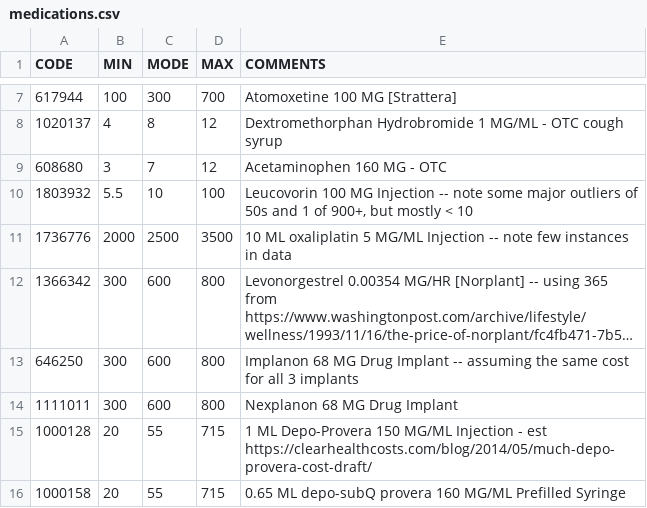
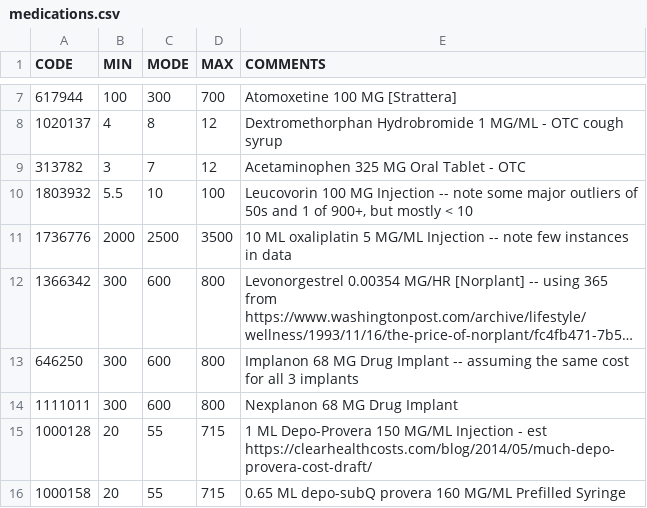
Before and after one commit to dataweave19/synthea-healthcare-etl, a CSV file: src/main/resources/costs/medications.csv, drawn as a sheet; only a part is shown, gaps mark what is left out; long unchanged cells end in ….

Commit message:
Acetaminophen: 608680 -> 313782
This one didn't just have the simple problem of not being an SCD,
but it referred to a drug that is not commonly on the shelves. I double
checked the model to make sure that Jay wanted something for adults not
children.

```diff
--- a/src/main/resources/costs/medications.csv
+++ b/src/main/resources/costs/medications.csv
@@ -8,3 +8,3 @@ CODE,MIN,MODE,MAX,COMMENTS
 1020137,4,8,12,Dextromethorphan Hydrobromide 1 MG/ML - OTC cough syrup
-608680,3,7,12,Acetaminophen 160 MG - OTC
+313782,3,7,12,Acetaminophen 325 MG Oral Tablet - OTC
 1803932,5.5,10,100,"Leucovorin 100 MG Injection -- note some major outliers of 50s and 1 of 900+, but mostly < 10"
```
Also changed, not shown: 1 other file.
